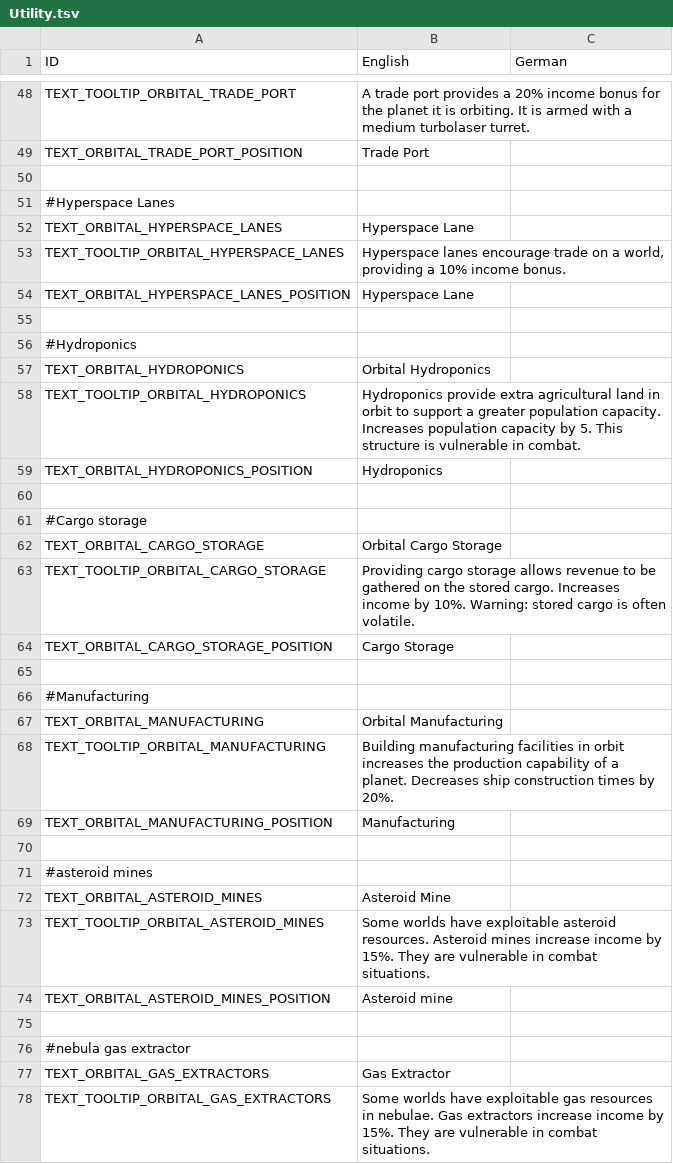
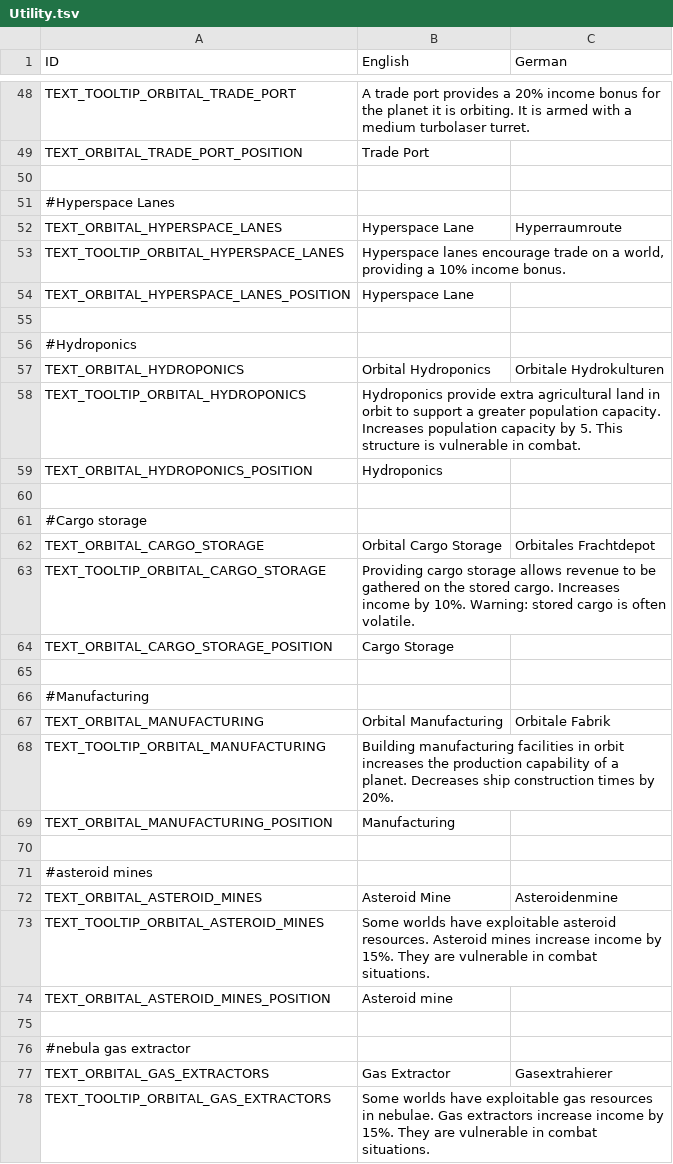
Before and after one commit to UEaWDevTeam/ultimate-empire-at-war, a TSV file: Data/Text/Utility.tsv, drawn as a sheet; only a part is shown, gaps mark what is left out; the diff covers the shown part only; the diff names each change by its address in the sheet, - before the commit and + after, or states it on an @@ line.

```diff
--- a/Data/Text/Utility.tsv
+++ b/Data/Text/Utility.tsv
-C52 (German): (empty)
+C52 (German): Hyperraumroute
-C57 (German): (empty)
+C57 (German): Orbitale Hydrokulturen
-C62 (German): (empty)
+C62 (German): Orbitales Frachtdepot
-C67 (German): (empty)
+C67 (German): Orbitale Fabrik
-C72 (German): (empty)
+C72 (German): Asteroidenmine
-C77 (German): (empty)
+C77 (German): Gasextrahierer
```
Also changed, not shown: 1 added row, 1 removed row and 8 edited cells elsewhere in this file, 6 other files.
